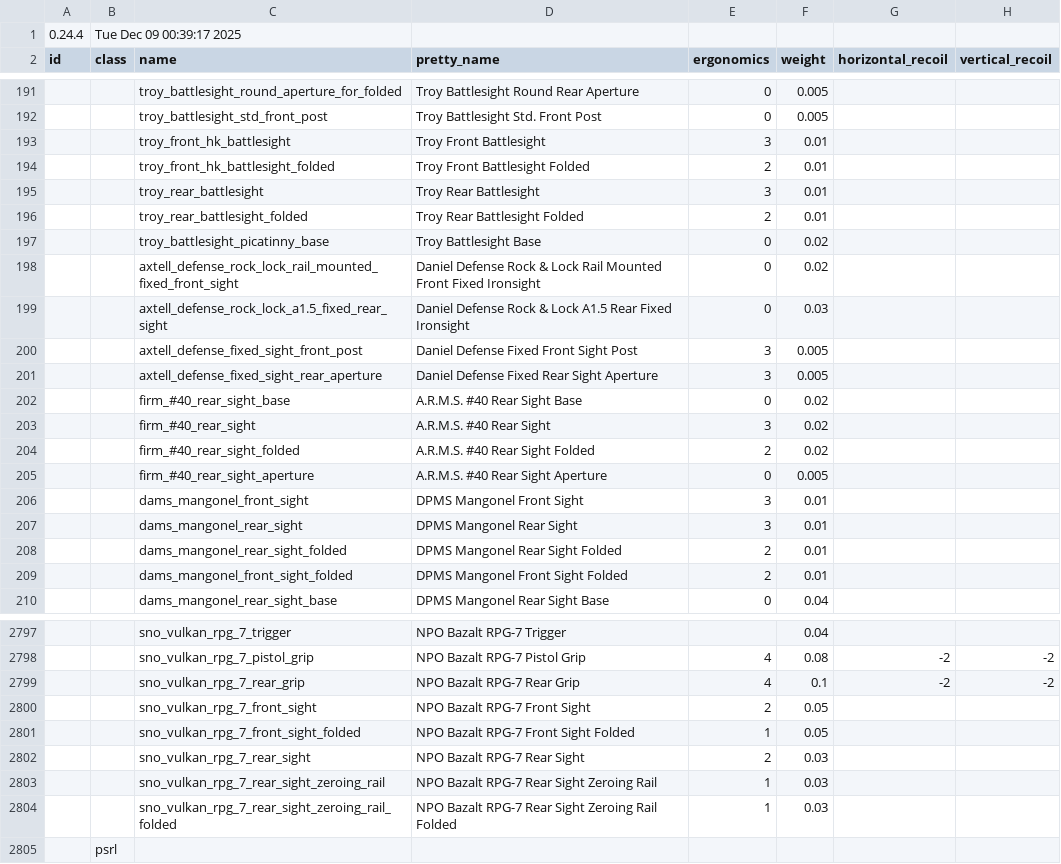
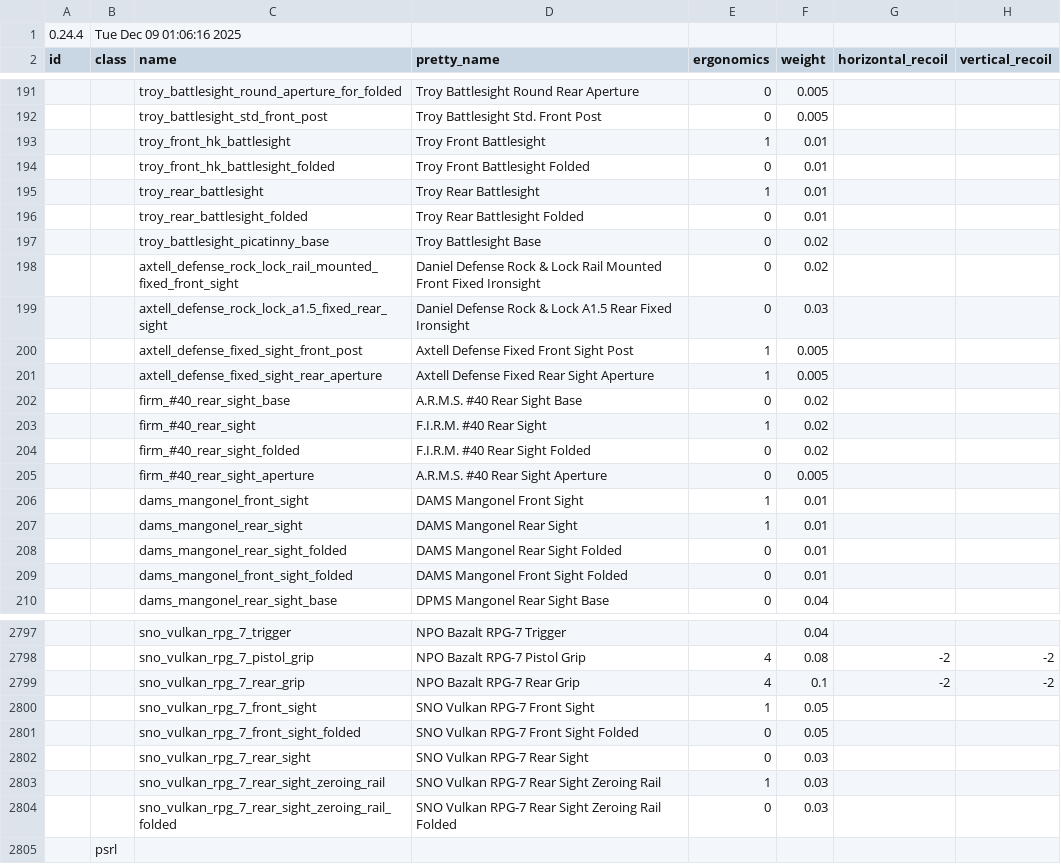
Before and after one commit to recoil-group/deadline-balancing, a CSV file: balancing.csv, drawn as a sheet; only a part is shown, gaps mark what is left out; the diff covers the shown part only; the diff names each change by its address in the sheet, - before the commit and + after, or states it on an @@ line.

```diff
--- a/balancing.csv
+++ b/balancing.csv
-B1 (class): Tue Dec 09 00:39:17 2025
+B1 (class): Tue Dec 09 01:06:16 2025
-E193 (ergonomics): 3
+E193 (ergonomics): 1
-E194 (ergonomics): 2
+E194 (ergonomics): 0
-E195 (ergonomics): 3
+E195 (ergonomics): 1
-E196 (ergonomics): 2
+E196 (ergonomics): 0
-D200 (pretty_name): Daniel Defense Fixed Front Sight Post
+D200 (pretty_name): Axtell Defense Fixed Front Sight Post
-E200:E201 (ergonomics): 3
+E200:E201 (ergonomics): 1
-D201 (pretty_name): Daniel Defense Fixed Rear Sight Aperture
+D201 (pretty_name): Axtell Defense Fixed Rear Sight Aperture
-D203 (pretty_name): A.R.M.S. #40 Rear Sight
+D203 (pretty_name): F.I.R.M. #40 Rear Sight
-E203 (ergonomics): 3
+E203 (ergonomics): 1
-D204 (pretty_name): A.R.M.S. #40 Rear Sight Folded
+D204 (pretty_name): F.I.R.M. #40 Rear Sight Folded
-E204 (ergonomics): 2
+E204 (ergonomics): 0
-D206 (pretty_name): DPMS Mangonel Front Sight
+D206 (pretty_name): DAMS Mangonel Front Sight
-E206:E207 (ergonomics): 3
+E206:E207 (ergonomics): 1
-D207 (pretty_name): DPMS Mangonel Rear Sight
+D207 (pretty_name): DAMS Mangonel Rear Sight
-D208 (pretty_name): DPMS Mangonel Rear Sight Folded
+D208 (pretty_name): DAMS Mangonel Rear Sight Folded
-E208:E209 (ergonomics): 2
+E208:E209 (ergonomics): 0
-D209 (pretty_name): DPMS Mangonel Front Sight Folded
+D209 (pretty_name): DAMS Mangonel Front Sight Folded
-D2800 (pretty_name): NPO Bazalt RPG-7 Front Sight
+D2800 (pretty_name): SNO Vulkan RPG-7 Front Sight
-E2800 (ergonomics): 2
+E2800 (ergonomics): 1
-D2801 (pretty_name): NPO Bazalt RPG-7 Front Sight Folded
+D2801 (pretty_name): SNO Vulkan RPG-7 Front Sight Folded
-E2801 (ergonomics): 1
+E2801 (ergonomics): 0
-D2802 (pretty_name): NPO Bazalt RPG-7 Rear Sight
+D2802 (pretty_name): SNO Vulkan RPG-7 Rear Sight
-E2802 (ergonomics): 2
+E2802 (ergonomics): 0
-D2803 (pretty_name): NPO Bazalt RPG-7 Rear Sight Zeroing Rail
+D2803 (pretty_name): SNO Vulkan RPG-7 Rear Sight Zeroing Rail
-D2804 (pretty_name): NPO Bazalt RPG-7 Rear…
+D2804 (pretty_name): SNO Vulkan RPG-7 Rear…
-E2804 (ergonomics): 1
+E2804 (ergonomics): 0
```
Also changed, not shown: 94 edited cells elsewhere in this file, testing.csv, 1 other file.
